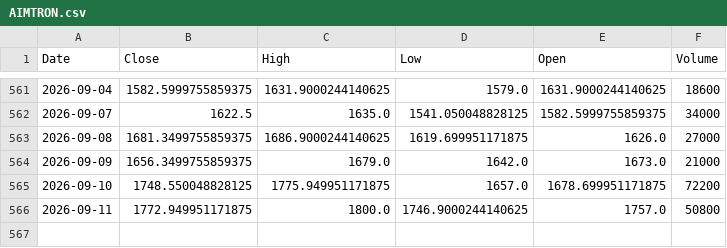
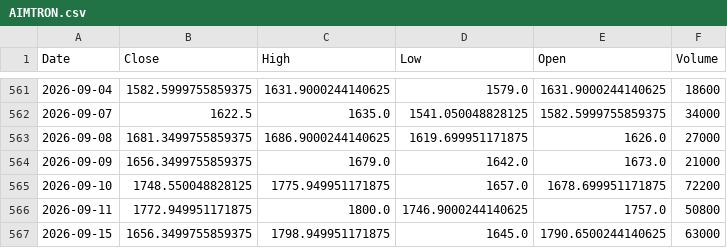
Before and after one commit to bashiransarimaximo/BashirStockAnalysis, a CSV file: market_data/raw/equity/AIMTRON.csv, drawn as a sheet; only a part is shown, gaps mark what is left out.

```diff
--- a/market_data/raw/equity/AIMTRON.csv
+++ b/market_data/raw/equity/AIMTRON.csv
@@ -566 +566,2 @@ Date,Close,High,Low,Open,Volume
 2026-09-11,1772.949951171875,1800.0,1746.9000244140625,1757.0,50800
+2026-09-15,1656.3499755859375,1798.949951171875,1645.0,1790.6500244140625,63000
```
Also changed, not shown: market_data/metadata/update_log.csv, market_data/raw/equity/TAC.csv, 5 other files.
